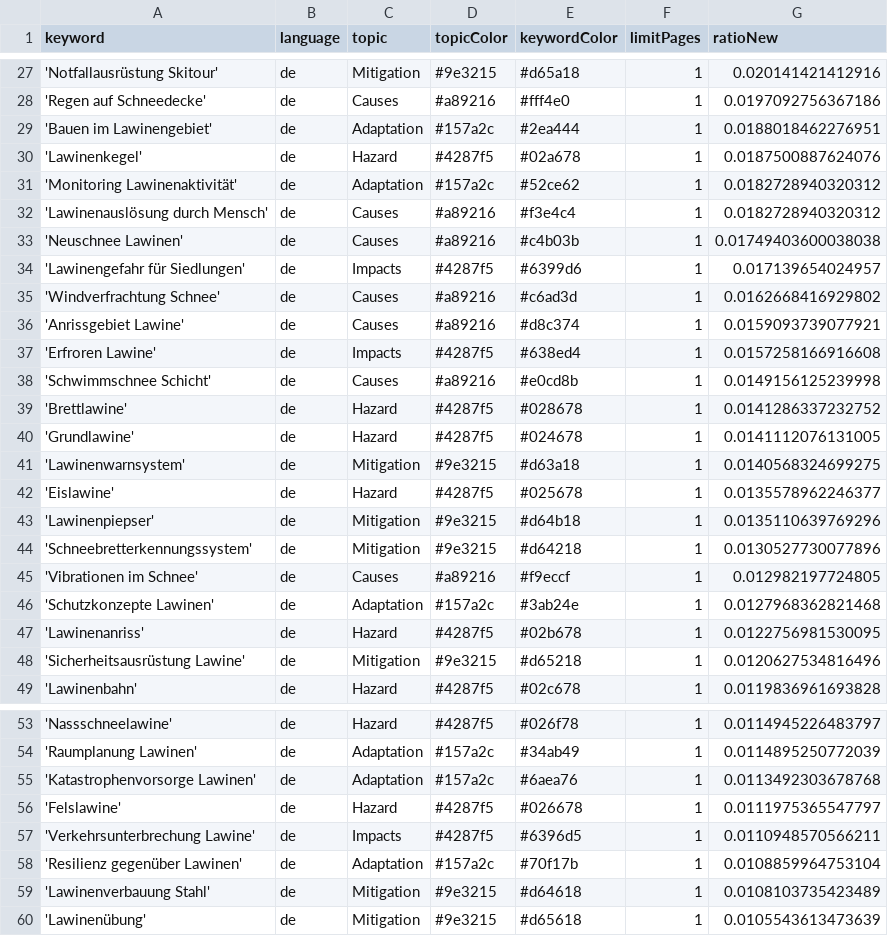
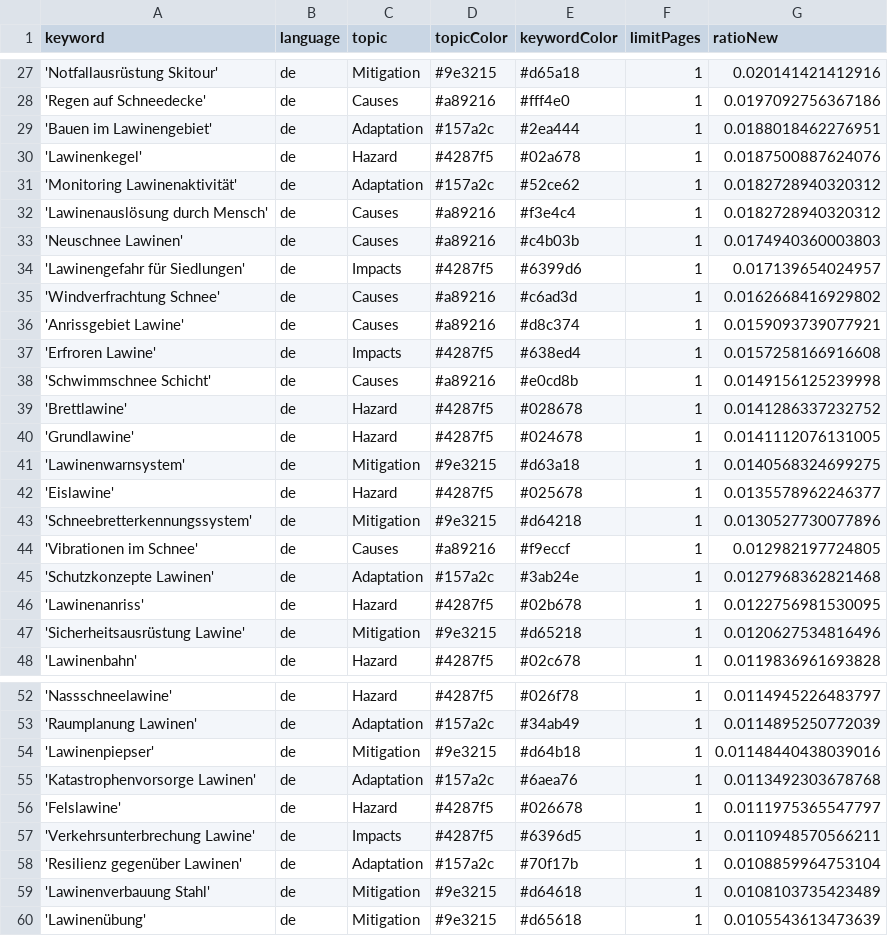
Before and after one commit to picawe-news/AvalancheIsComing, a CSV file: keywords.csv, drawn as a sheet; only a part is shown, gaps mark what is left out.

Commit message:
Commit from GitHub Actions (harvest:0.0)

```diff
--- a/keywords.csv
+++ b/keywords.csv
@@ -32,3 +32,3 @@ keyword,language,topic,topicColor,keywordColor,limitPages,ratioNew
 'Lawinenauslösung durch Mensch',de,Causes,#a89216,#f3e4c4,1,0.0182728940320312
-'Neuschnee Lawinen',de,Causes,#a89216,#c4b03b,1,0.01749403600038038
+'Neuschnee Lawinen',de,Causes,#a89216,#c4b03b,1,0.0174940360003803
 'Lawinengefahr für Siedlungen',de,Impacts,#4287f5,#6399d6,1,0.017139654024957
@@ -42,3 +42,2 @@ keyword,language,topic,topicColor,keywordColor,limitPages,ratioNew
 'Eislawine',de,Hazard,#4287f5,#025678,1,0.0135578962246377
-'Lawinenpiepser',de,Mitigation,#9e3215,#d64b18,1,0.0135110639769296
 'Schneebretterkennungssystem',de,Mitigation,#9e3215,#d64218,1,0.0130527730077896
@@ -54,2 +53,3 @@ keyword,language,topic,topicColor,keywordColor,limitPages,ratioNew
 'Raumplanung Lawinen',de,Adaptation,#157a2c,#34ab49,1,0.0114895250772039
+'Lawinenpiepser',de,Mitigation,#9e3215,#d64b18,1,0.01148440438039016
 'Katastrophenvorsorge Lawinen',de,Adaptation,#157a2c,#6aea76,1,0.0113492303678768
```
